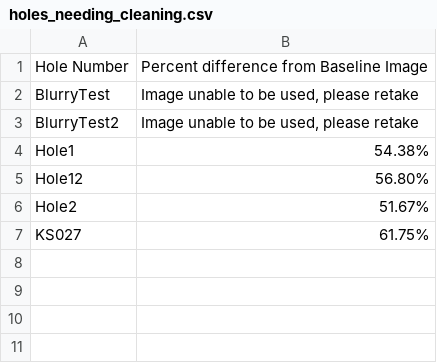
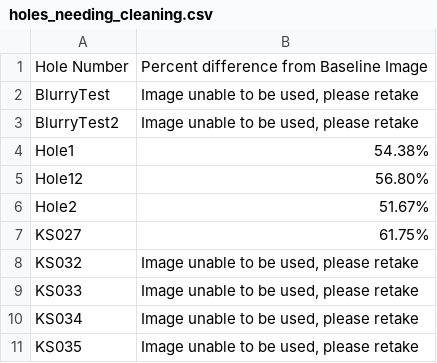
Before and after one commit to Smashew2/Deep-Purple-Image-Processing, a CSV file: holes_needing_cleaning.csv, drawn as a sheet.

Commit message:
Tolerancing and guvcview Camera Control
Implemented a script to calculate the distance from the center of the image the center of the hole was, which will passed to arduino for use, also implemented a script to control guvcview, which is used in place of the official camera software.

```diff
--- a/holes_needing_cleaning.csv
+++ b/holes_needing_cleaning.csv
@@ -7 +7,5 @@ Hole2,51.67%
 KS027,61.75%
+KS032,"Image unable to be used, please retake"
+KS033,"Image unable to be used, please retake"
+KS034,"Image unable to be used, please retake"
+KS035,"Image unable to be used, please retake"
```
Also changed, not shown: 4 other files.
